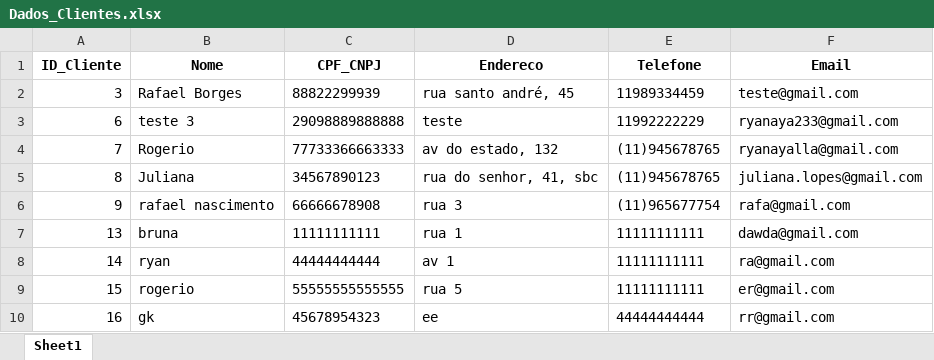
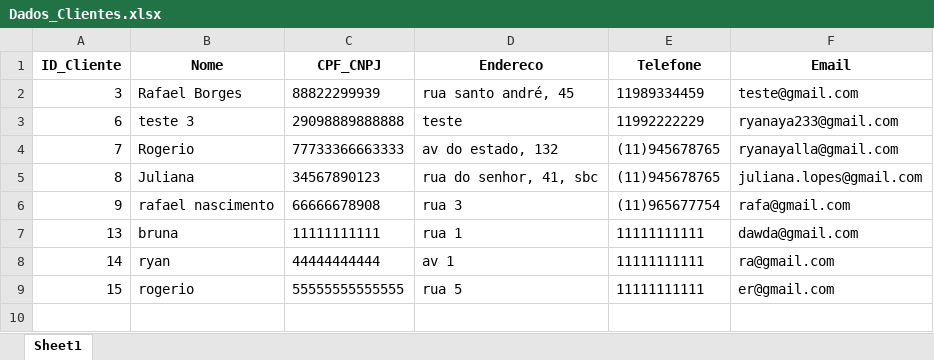
Before and after one commit to RyanAyalla/Dedetizadora-Inovar, an Excel workbook: Novo Banco de dados (database)/TesteBancodeDados/Planilhas/Dados_Clientes.xlsx, sheet Sheet1, drawn as a sheet; values as stored, in another font and other column widths than the file's, no borders; the diff names each change by its address in the sheet, - before the commit and + after, or states it on an @@ line.

```diff
--- a/Novo Banco de dados (database)/TesteBancodeDados/Planilhas/Dados_Clientes.xlsx (sheet Sheet1)
+++ b/Novo Banco de dados (database)/TesteBancodeDados/Planilhas/Dados_Clientes.xlsx (sheet Sheet1)
-row 10: 16 | gk | 45678954323 | ee | 44444444444 | rr@gmail.com
```
Also changed, not shown: Novo Banco de dados (database)/TesteBancodeDados/Planilhas/Dados_Atendimento.xlsx, 4 other files.
